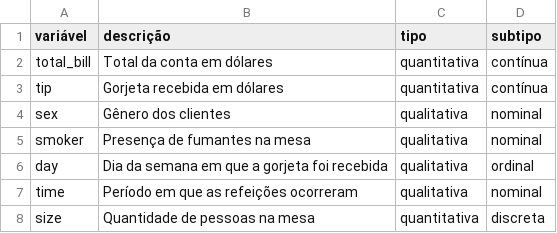
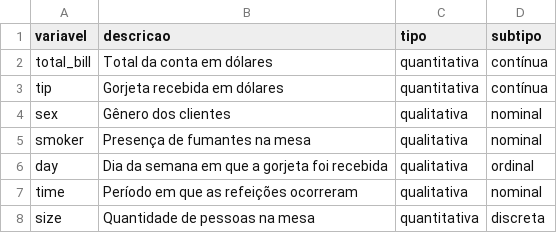
Before and after one commit to vikpires/DS_tips-dataset, a CSV file: data/external/dictionary.csv, drawn as a sheet.

Commit message:
fix: remove accents from the dictionary (#1)

```diff
--- a/data/external/dictionary.csv
+++ b/data/external/dictionary.csv
@@ -1,2 +1,2 @@
-variável,descrição,tipo,subtipo
+variavel,descricao,tipo,subtipo
 total_bill,Total da conta em dólares,quantitativa,contínua
```
Also changed, not shown: 1 other file.
